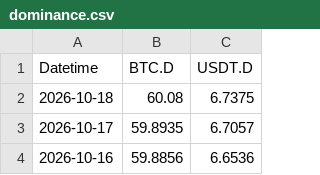
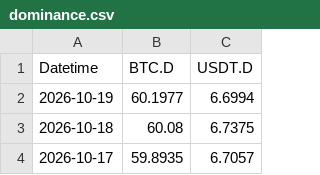
Before and after one commit to hhysteric/btc-momentum-pro, a CSV file: data/dominance.csv, drawn as a sheet; only a part is shown; the shorter side is filled out with more unchanged rows; the diff names each change by its address in the sheet, - before the commit and + after, or states it on an @@ line.

```diff
--- a/data/dominance.csv
+++ b/data/dominance.csv
+row 2: 2026-10-19 | 60.1977 | 6.6994
```
Also changed, not shown: 7 other files.
